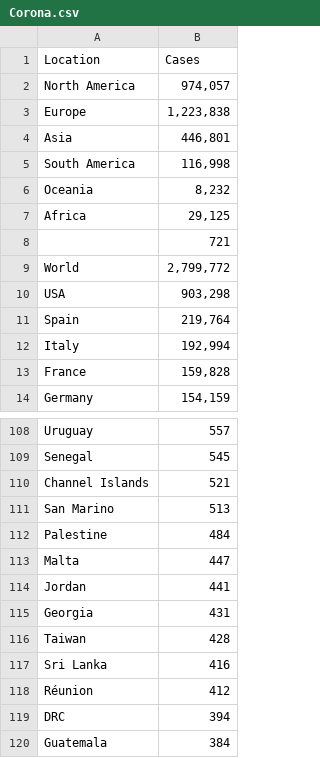
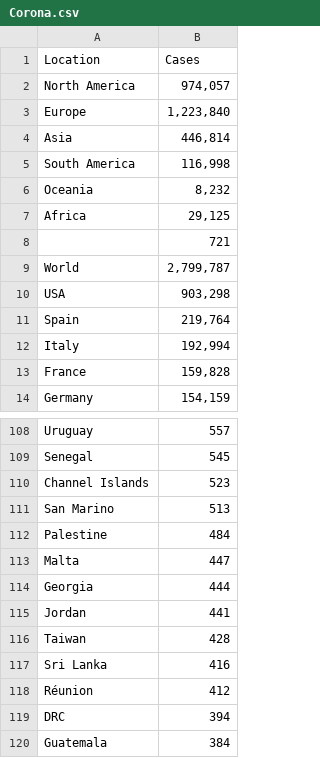
Before and after one commit to mshbair99/k3m-covid-19, a CSV file: Corona.csv, drawn as a sheet; only a part is shown, gaps mark what is left out.

```diff
--- a/Corona.csv
+++ b/Corona.csv
@@ -4,8 +4,8 @@ North America
 ","974,057"
-"
-Europe
-","1,223,838"
-"
-Asia
-","446,801"
+"
+Europe
+","1,223,840"
+"
+Asia
+","446,814"
 "
@@ -22,3 +22,3 @@ Africa
 ",721
-World,"2,799,772"
+World,"2,799,787"
 USA,"903,298"
@@ -123,3 +123,3 @@ Uruguay,557
 Senegal,545
-Channel Islands,521
+Channel Islands,523
 San Marino,513
@@ -127,4 +127,4 @@ Palestine,484
 Malta,447
+Georgia,444
 Jordan,441
-Georgia,431
 Taiwan,428
```
Also changed, not shown: 3 other files.
